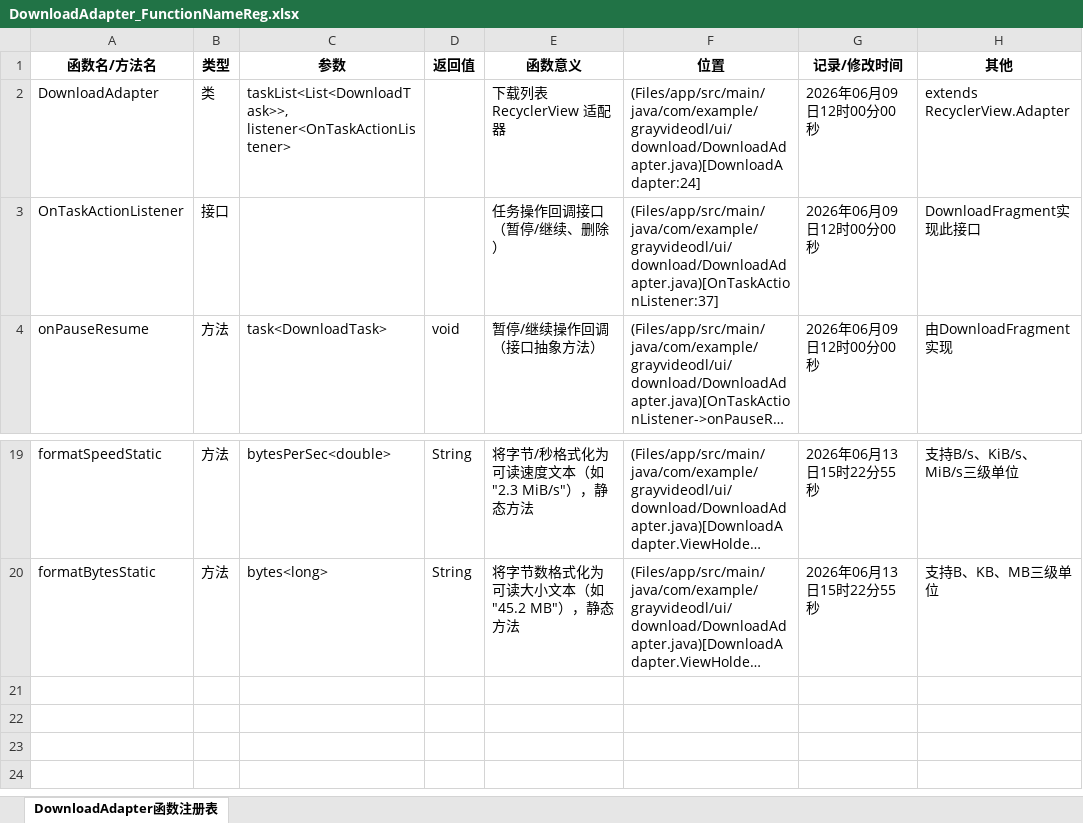
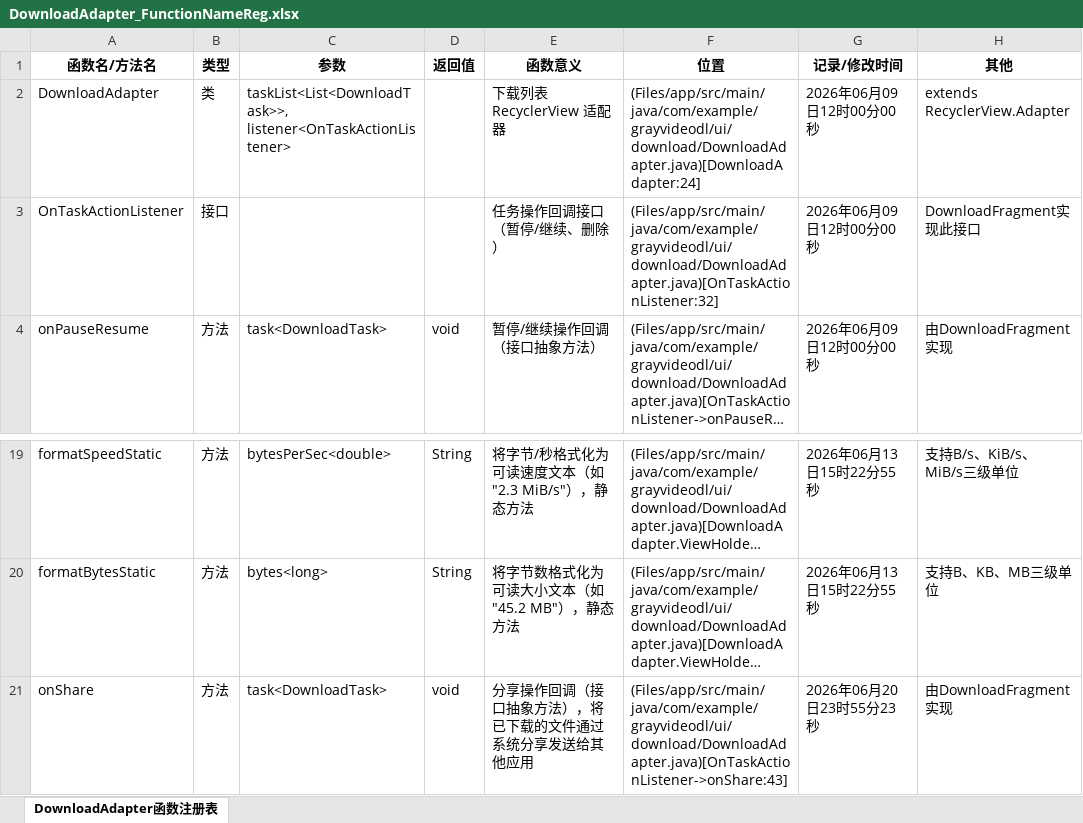
Before and after one commit to Skylf/GrayVideoDL, an Excel workbook: ProjectDescription/DownloadAdapter_FunctionNameReg.xlsx, sheet DownloadAdapter函数注册表, drawn as a sheet; only a part is shown, gaps mark what is left out; long unchanged cells end in …; values as stored, in another font and other column widths than the file's, no borders; the diff names each change by its address in the sheet, - before the commit and + after, or states it on an @@ line.

```diff
--- a/ProjectDescription/DownloadAdapter_FunctionNameReg.xlsx (sheet DownloadAdapter函数注册表)
+++ b/ProjectDescription/DownloadAdapter_FunctionNameReg.xlsx (sheet DownloadAdapter函数注册表)
-F3 (位置): (Files/app/src/main/java/com/example/grayvideodl/ui/download/DownloadAdapter.java)[OnTaskActionListener:37]
+F3 (位置): (Files/app/src/main/java/com/example/grayvideodl/ui/download/DownloadAdapter.java)[OnTaskActionListener:32]
+row 21: onShare | 方法 | task<DownloadTask> | void | 分享操作回调（接口抽象方法），将已下载的文件通过系统分享发送给其他应用 | (Files/app/src/main/java/com/example/grayvideodl/ui/download/DownloadAdapter.java)[OnTaskActionListener->onShare:43] | 2026年06月20日23时55分23秒 | 由DownloadFragment实现
```
Also changed, not shown: ProjectDescription/DownloadFragment_FunctionNameReg.xlsx, 7 other files.
